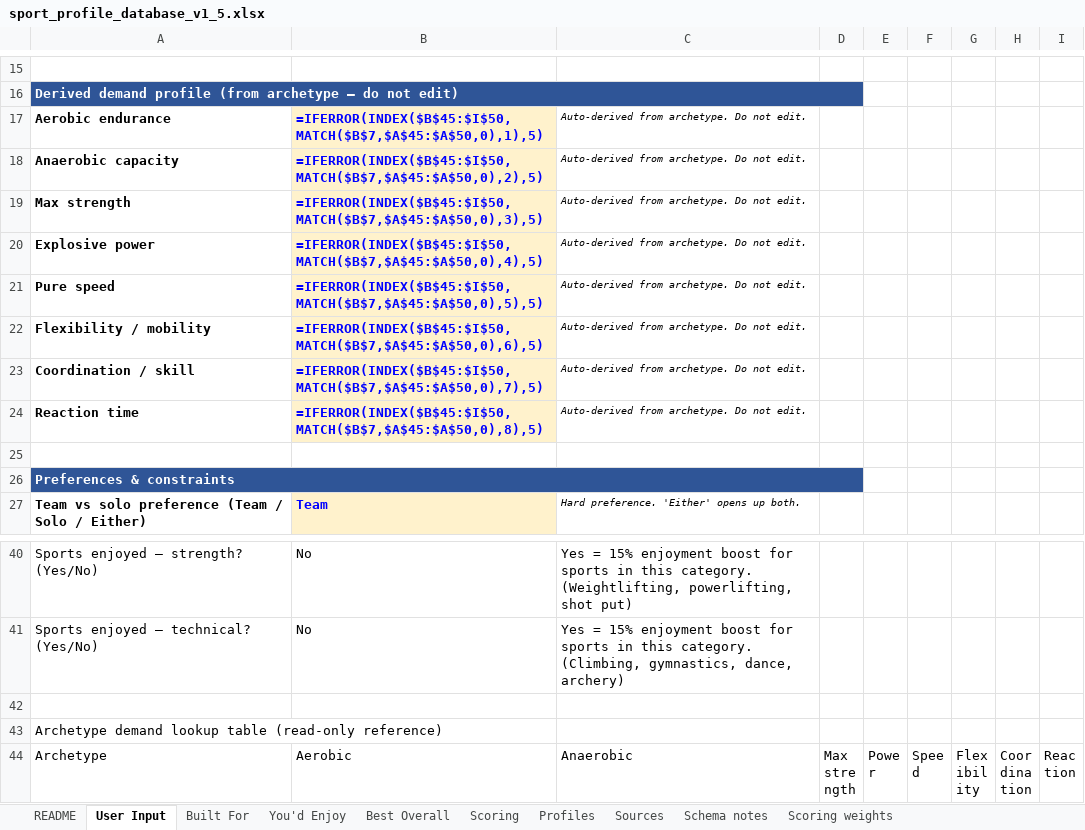
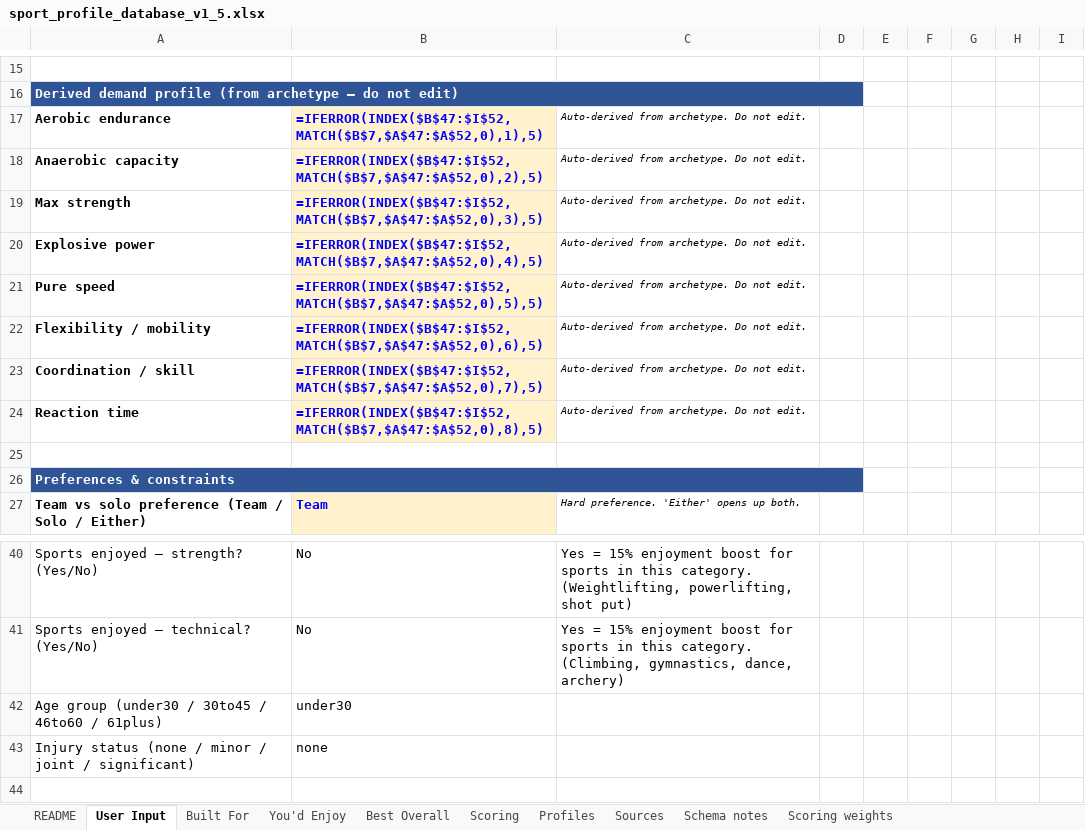
Before and after one commit to rafferj-afk/builtfor, an Excel workbook: sport_profile_database_v1_5.xlsx, sheet User Input, drawn as a sheet; only a part is shown, gaps mark what is left out; the shorter side is filled out with more unchanged rows; values as stored, in another font and other column widths than the file's, no borders; formulas without a stored value are shown as written; the diff names each change by its address in the sheet, - before the commit and + after, or states it on an @@ line.

Commit message:
v0.5.0: age + injury scoring, 10 new sports (111 total), database synced

```diff
--- a/sport_profile_database_v1_5.xlsx (sheet User Input)
+++ b/sport_profile_database_v1_5.xlsx (sheet User Input)
-B17: =IFERROR(INDEX($B$45:$I$50,MATCH($B$7,$A$45:$A$50,0),1),5)
+B17: =IFERROR(INDEX($B$47:$I$52,MATCH($B$7,$A$47:$A$52,0),1),5)
-B18: =IFERROR(INDEX($B$45:$I$50,MATCH($B$7,$A$45:$A$50,0),2),5)
+B18: =IFERROR(INDEX($B$47:$I$52,MATCH($B$7,$A$47:$A$52,0),2),5)
-B19: =IFERROR(INDEX($B$45:$I$50,MATCH($B$7,$A$45:$A$50,0),3),5)
+B19: =IFERROR(INDEX($B$47:$I$52,MATCH($B$7,$A$47:$A$52,0),3),5)
-B20: =IFERROR(INDEX($B$45:$I$50,MATCH($B$7,$A$45:$A$50,0),4),5)
+B20: =IFERROR(INDEX($B$47:$I$52,MATCH($B$7,$A$47:$A$52,0),4),5)
-B21: =IFERROR(INDEX($B$45:$I$50,MATCH($B$7,$A$45:$A$50,0),5),5)
+B21: =IFERROR(INDEX($B$47:$I$52,MATCH($B$7,$A$47:$A$52,0),5),5)
-B22: =IFERROR(INDEX($B$45:$I$50,MATCH($B$7,$A$45:$A$50,0),6),5)
+B22: =IFERROR(INDEX($B$47:$I$52,MATCH($B$7,$A$47:$A$52,0),6),5)
-B23: =IFERROR(INDEX($B$45:$I$50,MATCH($B$7,$A$45:$A$50,0),7),5)
+B23: =IFERROR(INDEX($B$47:$I$52,MATCH($B$7,$A$47:$A$52,0),7),5)
-B24: =IFERROR(INDEX($B$45:$I$50,MATCH($B$7,$A$45:$A$50,0),8),5)
+B24: =IFERROR(INDEX($B$47:$I$52,MATCH($B$7,$A$47:$A$52,0),8),5)
+row 42: Age group (under30 / 30to45 / 46to60 / 61plus) | under30
+row 43: Injury status (none / minor / joint / significant) | none
```
Also changed, not shown: sheet Scoring, sheet Profiles, sheet You'd Enjoy, sheet Built For, sheet Best Overall, hidden cells, 1 other file.
